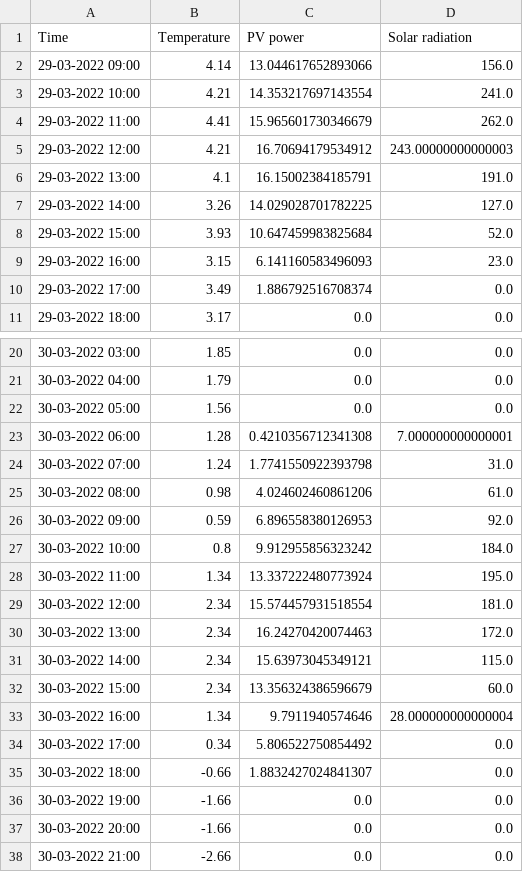
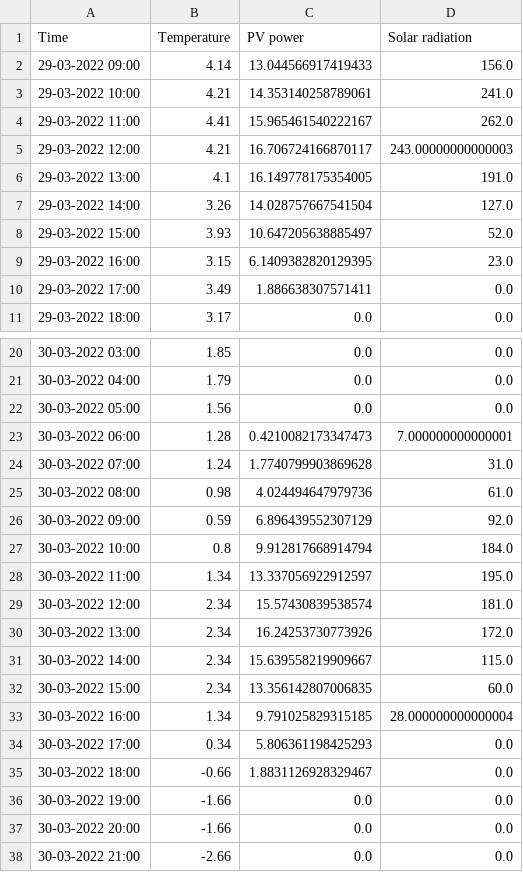
Before and after one commit to BasianLesi/lstm-forecasting, a CSV file: data/predictions/predicted.csv, drawn as a sheet; only a part is shown, gaps mark what is left out; the diff covers the shown part only.

```diff
--- a/data/predictions/predicted.csv
+++ b/data/predictions/predicted.csv
@@ -1,11 +1,11 @@
 Time,Temperature,PV power,Solar radiation
-29-03-2022 09:00,4.14,13.044617652893066,156.0
-29-03-2022 10:00,4.21,14.353217697143554,241.0
-29-03-2022 11:00,4.41,15.965601730346679,262.0
-29-03-2022 12:00,4.21,16.70694179534912,243.00000000000003
-29-03-2022 13:00,4.1,16.15002384185791,191.0
-29-03-2022 14:00,3.26,14.029028701782225,127.0
-29-03-2022 15:00,3.93,10.647459983825684,52.0
-29-03-2022 16:00,3.15,6.141160583496093,23.0
-29-03-2022 17:00,3.49,1.886792516708374,0.0
+29-03-2022 09:00,4.14,13.044566917419433,156.0
+29-03-2022 10:00,4.21,14.353140258789061,241.0
+29-03-2022 11:00,4.41,15.965461540222167,262.0
+29-03-2022 12:00,4.21,16.706724166870117,243.00000000000003
+29-03-2022 13:00,4.1,16.149778175354005,191.0
+29-03-2022 14:00,3.26,14.028757667541504,127.0
+29-03-2022 15:00,3.93,10.647205638885497,52.0
+29-03-2022 16:00,3.15,6.1409382820129395,23.0
+29-03-2022 17:00,3.49,1.886638307571411,0.0
 29-03-2022 18:00,3.17,0.0,0.0
@@ -22,15 +22,15 @@ Time,Temperature,PV power,Solar radiation
 30-03-2022 05:00,1.56,0.0,0.0
-30-03-2022 06:00,1.28,0.4210356712341308,7.000000000000001
-30-03-2022 07:00,1.24,1.7741550922393798,31.0
-30-03-2022 08:00,0.98,4.024602460861206,61.0
-30-03-2022 09:00,0.59,6.896558380126953,92.0
-30-03-2022 10:00,0.8,9.912955856323242,184.0
-30-03-2022 11:00,1.34,13.337222480773924,195.0
-30-03-2022 12:00,2.34,15.574457931518554,181.0
-30-03-2022 13:00,2.34,16.24270420074463,172.0
-30-03-2022 14:00,2.34,15.63973045349121,115.0
-30-03-2022 15:00,2.34,13.356324386596679,60.0
-30-03-2022 16:00,1.34,9.7911940574646,28.000000000000004
-30-03-2022 17:00,0.34,5.806522750854492,0.0
-30-03-2022 18:00,-0.66,1.8832427024841307,0.0
+30-03-2022 06:00,1.28,0.4210082173347473,7.000000000000001
+30-03-2022 07:00,1.24,1.7740799903869628,31.0
+30-03-2022 08:00,0.98,4.024494647979736,61.0
+30-03-2022 09:00,0.59,6.896439552307129,92.0
+30-03-2022 10:00,0.8,9.912817668914794,184.0
+30-03-2022 11:00,1.34,13.337056922912597,195.0
+30-03-2022 12:00,2.34,15.57430839538574,181.0
+30-03-2022 13:00,2.34,16.24253730773926,172.0
+30-03-2022 14:00,2.34,15.639558219909667,115.0
+30-03-2022 15:00,2.34,13.356142807006835,60.0
+30-03-2022 16:00,1.34,9.791025829315185,28.000000000000004
+30-03-2022 17:00,0.34,5.806361198425293,0.0
+30-03-2022 18:00,-0.66,1.8831126928329467,0.0
 30-03-2022 19:00,-1.66,0.0,0.0
```
Also changed, not shown: 13 edited cells elsewhere in this file, data/weather/future.csv, data/weather/present.csv, 6 other files.
